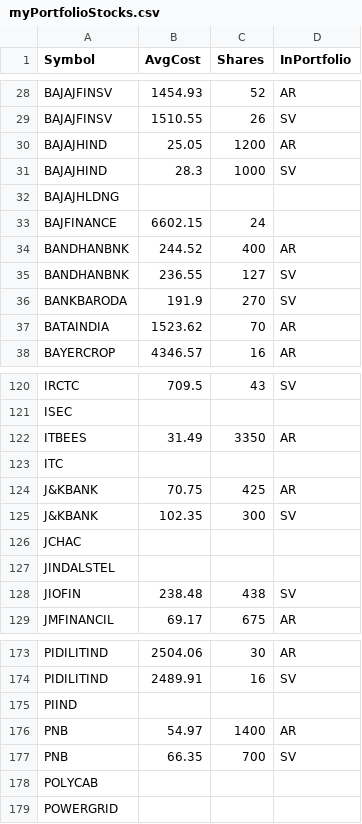
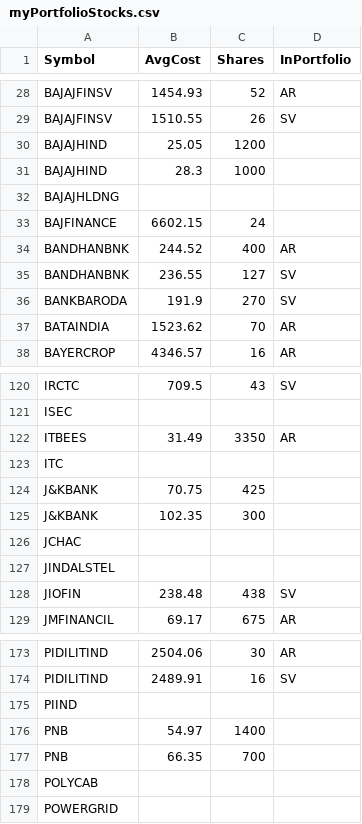
Before and after one commit to ankit-rathi/Data-Science-with-Python, a CSV file: Tradevesting/myPortfolioStocks.csv, drawn as a sheet; only a part is shown, gaps mark what is left out.

Commit message:
Add files via upload

```diff
--- a/Tradevesting/myPortfolioStocks.csv
+++ b/Tradevesting/myPortfolioStocks.csv
@@ -29,4 +29,4 @@ BAJAJFINSV,1454.93,52,AR
 BAJAJFINSV,1510.55,26,SV
-BAJAJHIND,25.05,1200,AR
-BAJAJHIND,28.3,1000,SV
+BAJAJHIND,25.05,1200,
+BAJAJHIND,28.3,1000,
 BAJAJHLDNG,,,
@@ -123,4 +123,4 @@ ITBEES,31.49,3350,AR
 ITC,,,
-J&KBANK,70.75,425,AR
-J&KBANK,102.35,300,SV
+J&KBANK,70.75,425,
+J&KBANK,102.35,300,
 JCHAC,,,
@@ -175,4 +175,4 @@ PIDILITIND,2489.91,16,SV
 PIIND,,,
-PNB,54.97,1400,AR
-PNB,66.35,700,SV
+PNB,54.97,1400,
+PNB,66.35,700,
 POLYCAB,,,
```
